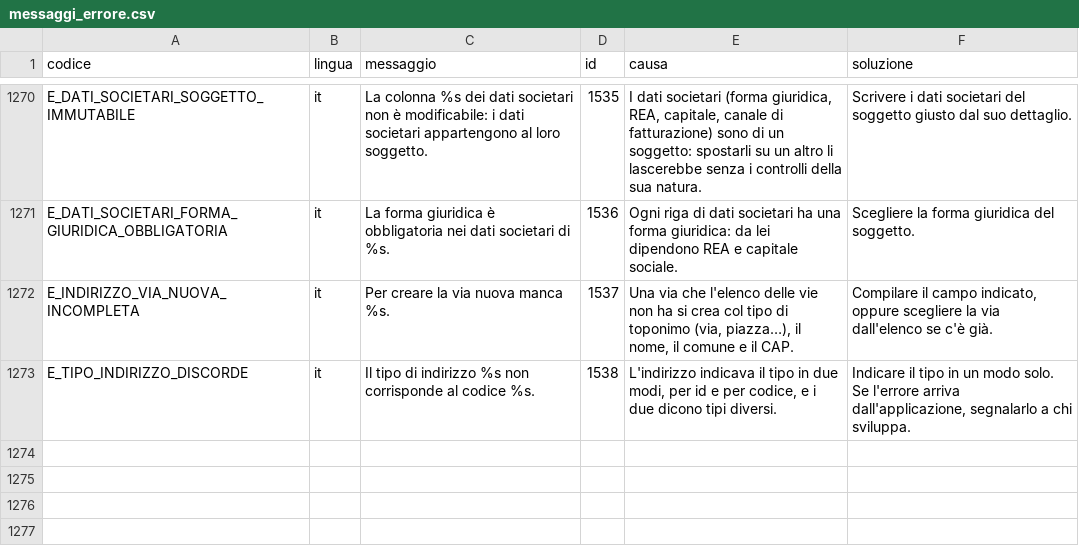
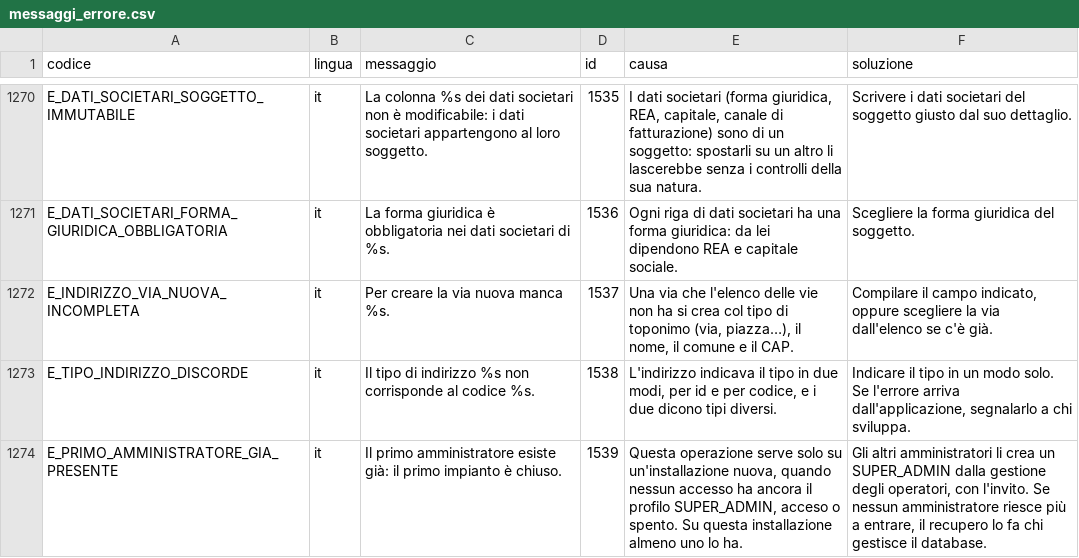
Before and after one commit to Tito-it/ZeroErp, a CSV file: db/changelog/migrations_v2/80_data/sql/config/messaggi_errore.csv, drawn as a sheet; only a part is shown, gaps mark what is left out.

```diff
--- a/db/changelog/migrations_v2/80_data/sql/config/messaggi_errore.csv
+++ b/db/changelog/migrations_v2/80_data/sql/config/messaggi_errore.csv
@@ -1273 +1273,2 @@ E_INDIRIZZO_VIA_NUOVA_INCOMPLETA,it,Per creare la via nuova manca %s.,1537,"Una
 E_TIPO_INDIRIZZO_DISCORDE,it,Il tipo di indirizzo %s non corrisponde al codice %s.,1538,"L'indirizzo indicava il tipo in due modi, per id e per codice, e i due dicono tipi diversi.","Indicare il tipo in un modo solo. Se l'errore arriva dall'applicazione, segnalarlo a chi sviluppa."
+E_PRIMO_AMMINISTRATORE_GIA_PRESENTE,it,Il primo amministratore esiste già: il primo impianto è chiuso.,1539,"Questa operazione serve solo su un'installazione nuova, quando nessun accesso ha ancora il profilo SUPER_ADMIN, acceso o spento. Su questa installazione almeno uno lo ha.","Gli altri amministratori li crea un SUPER_ADMIN dalla gestione degli operatori, con l'invito. Se nessun amministratore riesce più a entrare, il recupero lo fa chi gestisce il database."
```
Also changed, not shown: db/changelog/migrations_v2/80_data/sql/config/codici_errore.csv, 21 other files.
